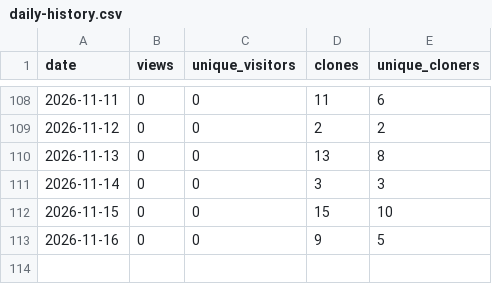
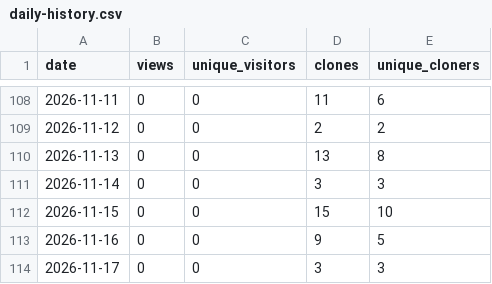
Before and after one commit to TemperalTemplar/floppy-project-interaction-system, a CSV file: analytics/github-traffic/daily-history.csv, drawn as a sheet; only a part is shown, gaps mark what is left out; the diff names each change by its address in the sheet, - before the commit and + after, or states it on an @@ line.

```diff
--- a/analytics/github-traffic/daily-history.csv
+++ b/analytics/github-traffic/daily-history.csv
+row 114: 2026-11-17 | 0 | 0 | 3 | 3
```
Also changed, not shown: analytics/github-traffic/rolling-summary-history.csv, 3 other files.
